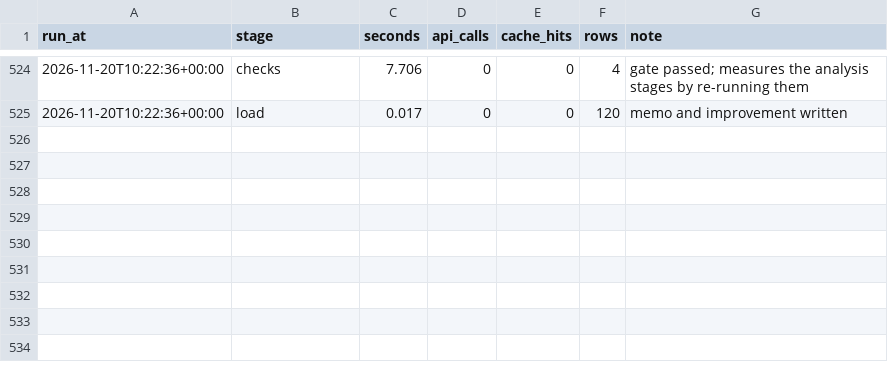
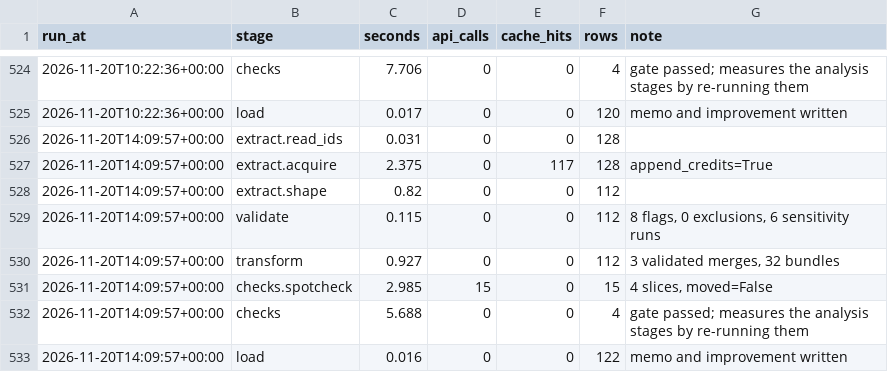
Before and after one commit to pkandamcobbold/m02-streamvaultanalysis, a CSV file: data/processed/run_timings.csv, drawn as a sheet; only a part is shown, gaps mark what is left out; the diff names each change by its address in the sheet, - before the commit and + after, or states it on an @@ line.

Commit message:
Refactor spotcheck summary and time budget data; update gate logic for spotcheck checks; enhance memo generation to clarify verification status; improve tests for gate and memo functionality; add clean clone test script for repository validation.

```diff
--- a/data/processed/run_timings.csv
+++ b/data/processed/run_timings.csv
+row 526: 2026-11-20T14:09:57+00:00 | extract.read_ids | 0.031 | 0 | 0 | 128
+row 527: 2026-11-20T14:09:57+00:00 | extract.acquire | 2.375 | 0 | 117 | 128 | append_credits=True
+row 528: 2026-11-20T14:09:57+00:00 | extract.shape | 0.82 | 0 | 0 | 112
+row 529: 2026-11-20T14:09:57+00:00 | validate | 0.115 | 0 | 0 | 112 | 8 flags, 0 exclusions, 6 sensitivity runs
+row 530: 2026-11-20T14:09:57+00:00 | transform | 0.927 | 0 | 0 | 112 | 3 validated merges, 32 bundles
+row 531: 2026-11-20T14:09:57+00:00 | checks.spotcheck | 2.985 | 15 | 0 | 15 | 4 slices, moved=False
+row 532: 2026-11-20T14:09:57+00:00 | checks | 5.688 | 0 | 0 | 4 | gate passed; measures the analysis stages by re-running them
+row 533: 2026-11-20T14:09:57+00:00 | load | 0.016 | 0 | 0 | 122 | memo and improvement written
```
Also changed, not shown: data/processed/gate.csv, data/processed/projection.csv, 18 other files.
